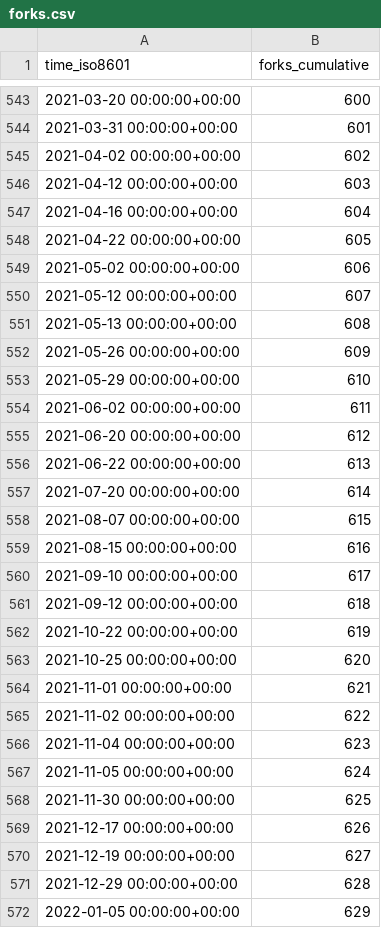
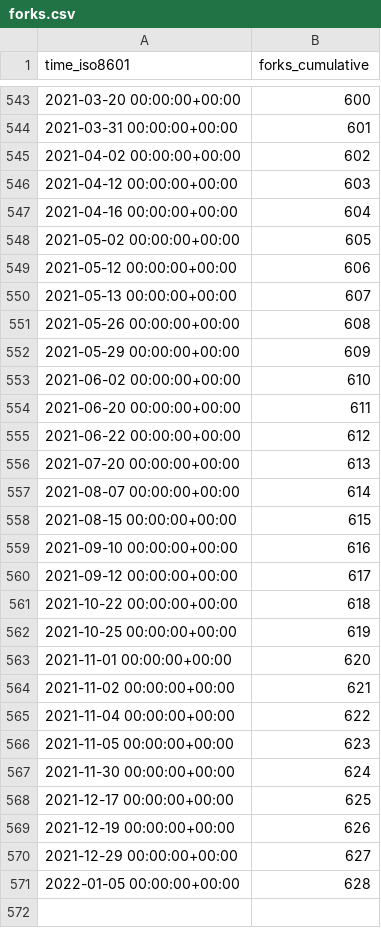
Before and after one commit to gitblit-org/github-stats, a CSV file: gitblit/gitblit/ghrs-data/forks.csv, drawn as a sheet; only a part is shown, gaps mark what is left out.

```diff
--- a/gitblit/gitblit/ghrs-data/forks.csv
+++ b/gitblit/gitblit/ghrs-data/forks.csv
@@ -547,26 +547,25 @@ time_iso8601,forks_cumulative
 2021-04-16 00:00:00+00:00,604
-2021-04-22 00:00:00+00:00,605
-2021-05-02 00:00:00+00:00,606
-2021-05-12 00:00:00+00:00,607
-2021-05-13 00:00:00+00:00,608
-2021-05-26 00:00:00+00:00,609
-2021-05-29 00:00:00+00:00,610
-2021-06-02 00:00:00+00:00,611
-2021-06-20 00:00:00+00:00,612
-2021-06-22 00:00:00+00:00,613
-2021-07-20 00:00:00+00:00,614
-2021-08-07 00:00:00+00:00,615
-2021-08-15 00:00:00+00:00,616
-2021-09-10 00:00:00+00:00,617
-2021-09-12 00:00:00+00:00,618
-2021-10-22 00:00:00+00:00,619
-2021-10-25 00:00:00+00:00,620
-2021-11-01 00:00:00+00:00,621
-2021-11-02 00:00:00+00:00,622
-2021-11-04 00:00:00+00:00,623
-2021-11-05 00:00:00+00:00,624
-2021-11-30 00:00:00+00:00,625
-2021-12-17 00:00:00+00:00,626
-2021-12-19 00:00:00+00:00,627
-2021-12-29 00:00:00+00:00,628
-2022-01-05 00:00:00+00:00,629
+2021-05-02 00:00:00+00:00,605
+2021-05-12 00:00:00+00:00,606
+2021-05-13 00:00:00+00:00,607
+2021-05-26 00:00:00+00:00,608
+2021-05-29 00:00:00+00:00,609
+2021-06-02 00:00:00+00:00,610
+2021-06-20 00:00:00+00:00,611
+2021-06-22 00:00:00+00:00,612
+2021-07-20 00:00:00+00:00,613
+2021-08-07 00:00:00+00:00,614
+2021-08-15 00:00:00+00:00,615
+2021-09-10 00:00:00+00:00,616
+2021-09-12 00:00:00+00:00,617
+2021-10-22 00:00:00+00:00,618
+2021-10-25 00:00:00+00:00,619
+2021-11-01 00:00:00+00:00,620
+2021-11-02 00:00:00+00:00,621
+2021-11-04 00:00:00+00:00,622
+2021-11-05 00:00:00+00:00,623
+2021-11-30 00:00:00+00:00,624
+2021-12-17 00:00:00+00:00,625
+2021-12-19 00:00:00+00:00,626
+2021-12-29 00:00:00+00:00,627
+2022-01-05 00:00:00+00:00,628
```
